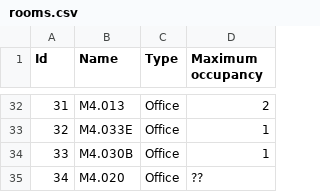
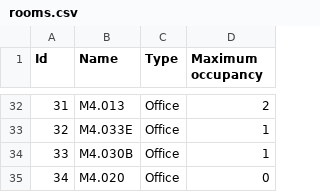
Before and after one commit to tmutimer/mito-planner, a CSV file: src/main/resources/rooms.csv, drawn as a sheet; only a part is shown, gaps mark what is left out.

```diff
--- a/src/main/resources/rooms.csv
+++ b/src/main/resources/rooms.csv
@@ -34,2 +34,2 @@
 33,M4.030B,Office,1
-34,M4.020,Office,??
+34,M4.020,Office,0
```
Also changed, not shown: src/main/resources/people.csv, 6 other files.
